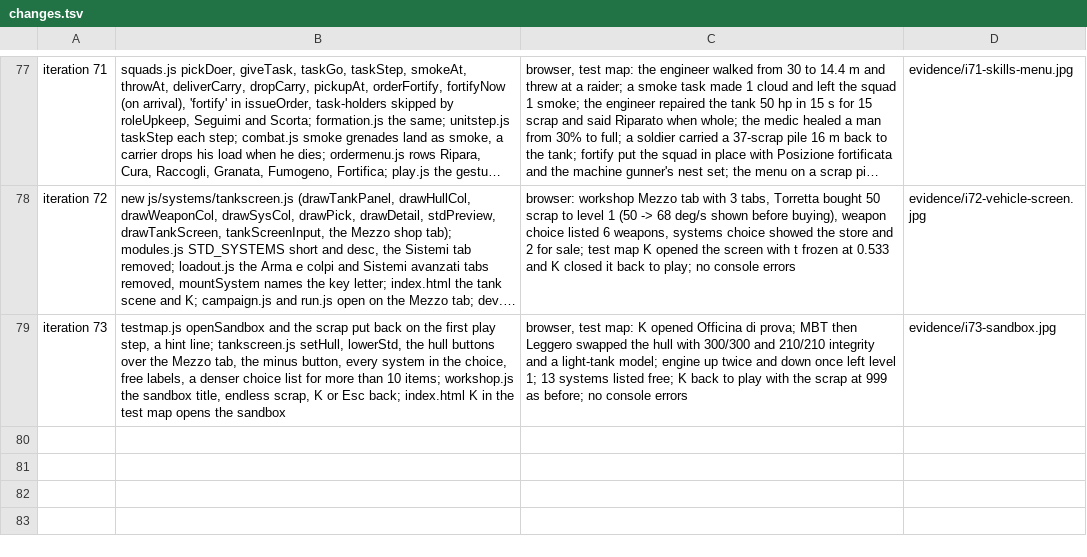
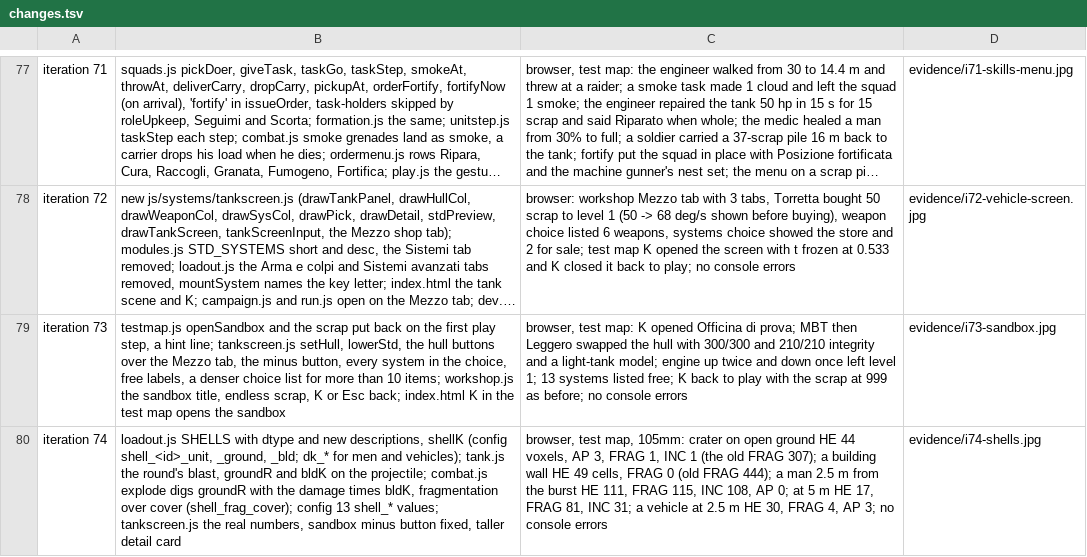
Before and after one commit to blackworm86/tank, a TSV file: prototypes/rustline-commander/evidence/changes.tsv, drawn as a sheet; only a part is shown, gaps mark what is left out; long unchanged cells end in …; the diff names each change by its address in the sheet, - before the commit and + after, or states it on an @@ line.

Commit message:
feat: iteration 74, rounds redefined - each round has its own reach on men, crater and strength on walls: HE breaches, AP pierces armour and walls with a narrow hole, FRAG hits men wide and over light cover but scarcely scratches ground and buildings, INC burns; the vehicle screen shows the real numbers
Design: design/game-brief.md (Features: colpi ridefiniti; Redesign: feedback del 2026-11-28, iteration 74)

```diff
--- a/prototypes/rustline-commander/evidence/changes.tsv
+++ b/prototypes/rustline-commander/evidence/changes.tsv
+row 80: iteration 74 | loadout.js SHELLS with dtype and new descriptions, shellK (config shell_<id>_unit, _ground, _bld; dk_* for men and vehicles); tank.js the round's blast, groundR and bldK on the projectile; combat.js explode digs groundR with the damage times bldK, fragmentation over cover (shell_frag_cover); config 13 shell_* values; tankscreen.js the real numbers, sandbox minus button fixed, taller detail card | browser, test map, 105mm: crater on open ground HE 44 voxels, AP 3, FRAG 1, INC 1 (the old FRAG 307); a building wall HE 49 cells, FRAG 0 (old FRAG 444); a man 2.5 m from the burst HE 111, FRAG 115, INC 108, AP 0; at 5 m HE 17, FRAG 81, INC 31; a vehicle at 2.5 m HE 30, FRAG 4, AP 3; no console errors | evidence/i74-shells.jpg
```
Also changed, not shown: 8 other files.
